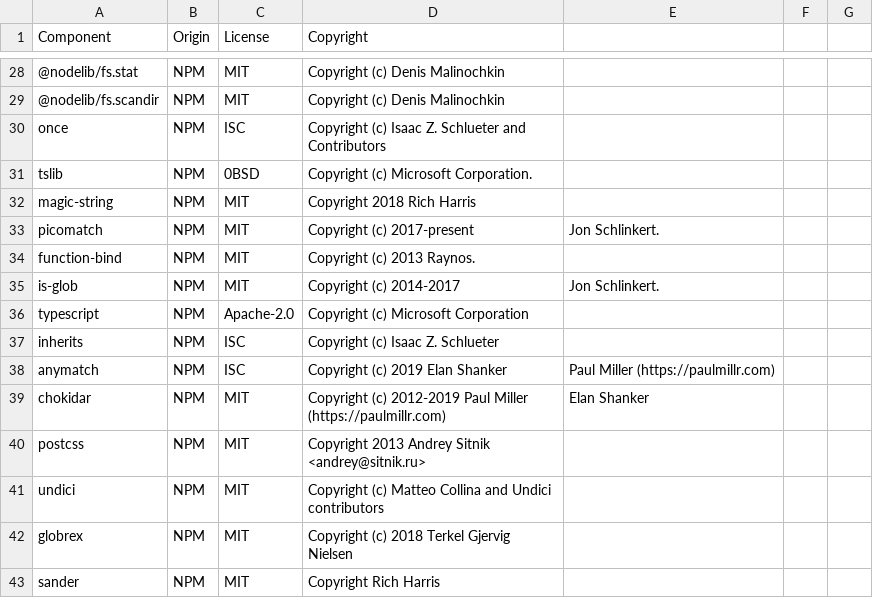
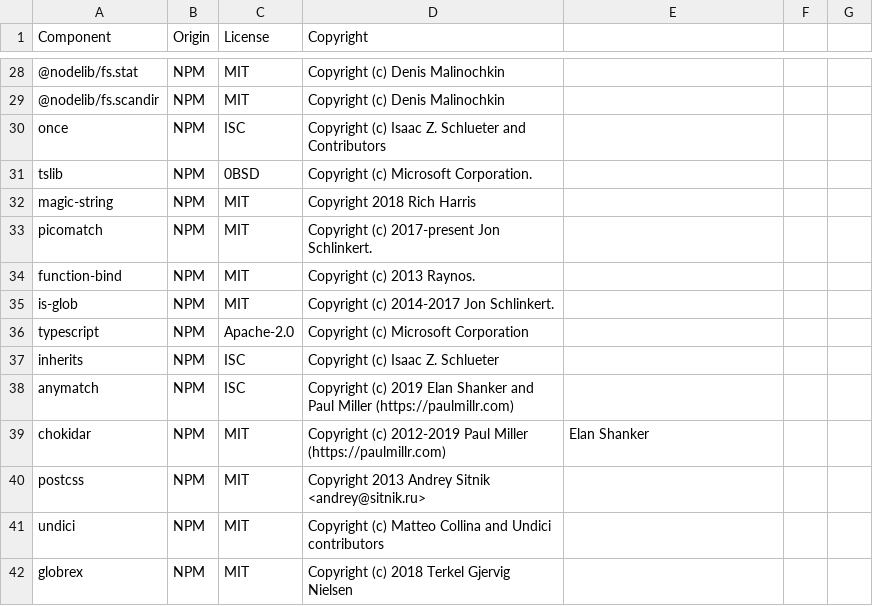
Before and after one commit to DataDog/tuf-explorer, a CSV file: LICENSE-3rdparty.csv, drawn as a sheet; only a part is shown, gaps mark what is left out; the shorter side is filled out with more unchanged rows; the diff covers the shown part only.

Commit message:
fix wrong copyright lines and extra commas

```diff
--- a/LICENSE-3rdparty.csv
+++ b/LICENSE-3rdparty.csv
@@ -32,8 +32,8 @@ tslib,NPM,0BSD,Copyright (c) Microsoft Corporation.
 magic-string,NPM,MIT,Copyright 2018 Rich Harris
-picomatch,NPM,MIT,Copyright (c) 2017-present, Jon Schlinkert.
+picomatch,NPM,MIT,Copyright (c) 2017-present Jon Schlinkert.
 function-bind,NPM,MIT,Copyright (c) 2013 Raynos.
-is-glob,NPM,MIT,Copyright (c) 2014-2017, Jon Schlinkert.
+is-glob,NPM,MIT,Copyright (c) 2014-2017 Jon Schlinkert.
 typescript,NPM,Apache-2.0, Copyright (c) Microsoft Corporation
 inherits,NPM,ISC,Copyright (c) Isaac Z. Schlueter
-anymatch,NPM,ISC,Copyright (c) 2019 Elan Shanker, Paul Miller (https://paulmillr.com)
+anymatch,NPM,ISC,Copyright (c) 2019 Elan Shanker and Paul Miller (https://paulmillr.com)
 chokidar,NPM,MIT,Copyright (c) 2012-2019 Paul Miller (https://paulmillr.com), Elan Shanker
```
Also changed, not shown: 48 edited cells elsewhere in this file.
